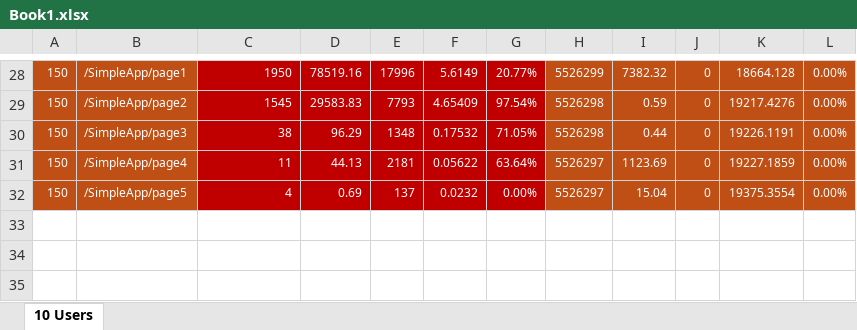
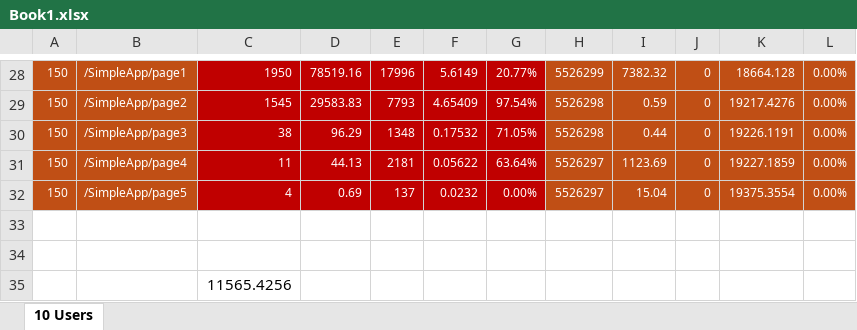
Before and after one commit to thuanvoit/ApacheServlet-Example, an Excel workbook: Book1.xlsx, sheet 10 Users, drawn as a sheet; only a part is shown, gaps mark what is left out; values as stored, in another font and other column widths than the file's, no borders; the diff names each change by its address in the sheet, - before the commit and + after, or states it on an @@ line.

```diff
--- a/Book1.xlsx (sheet 10 Users)
+++ b/Book1.xlsx (sheet 10 Users)
+row 33: (empty)
+row 34: (empty)
+row 35:  |  | 11565.4256
```
Also changed, not shown: 22 other files.
